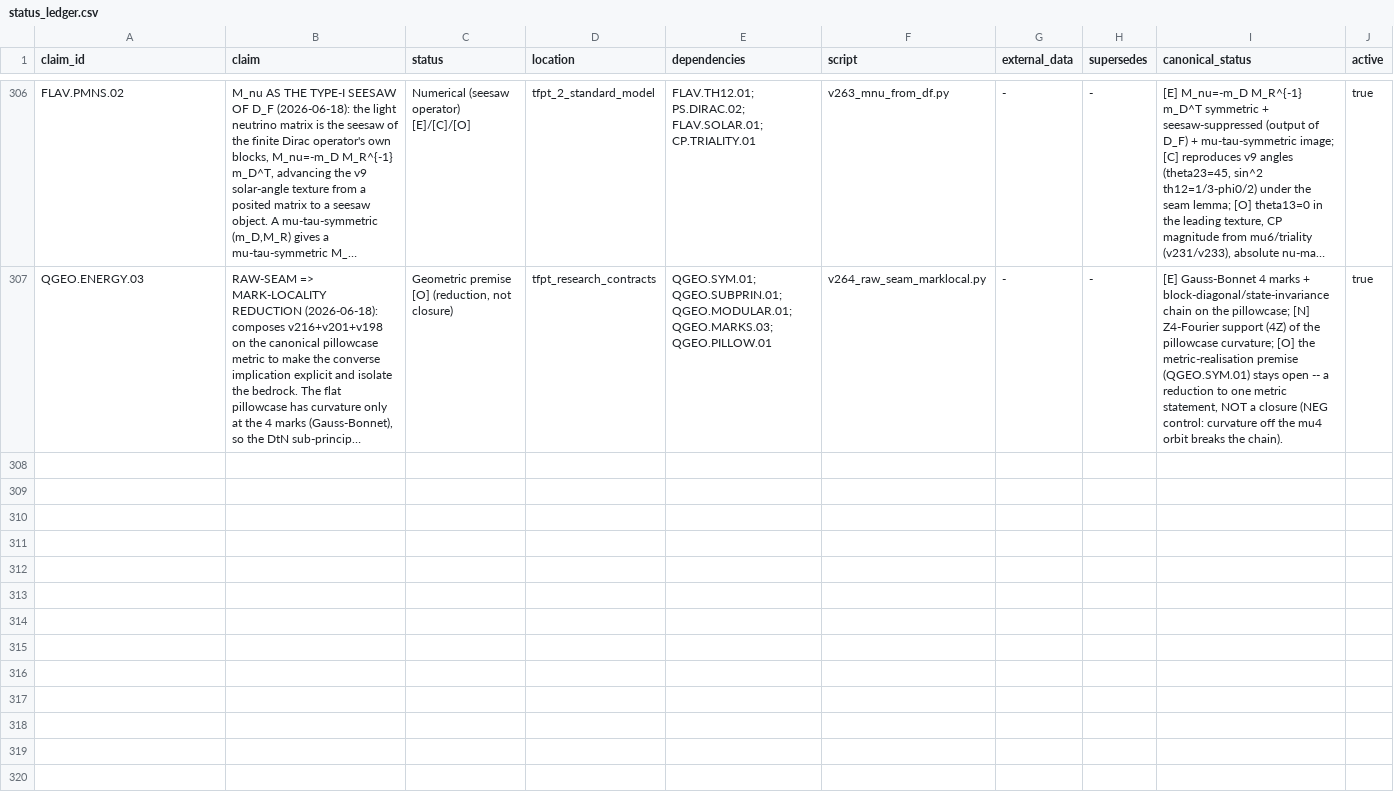
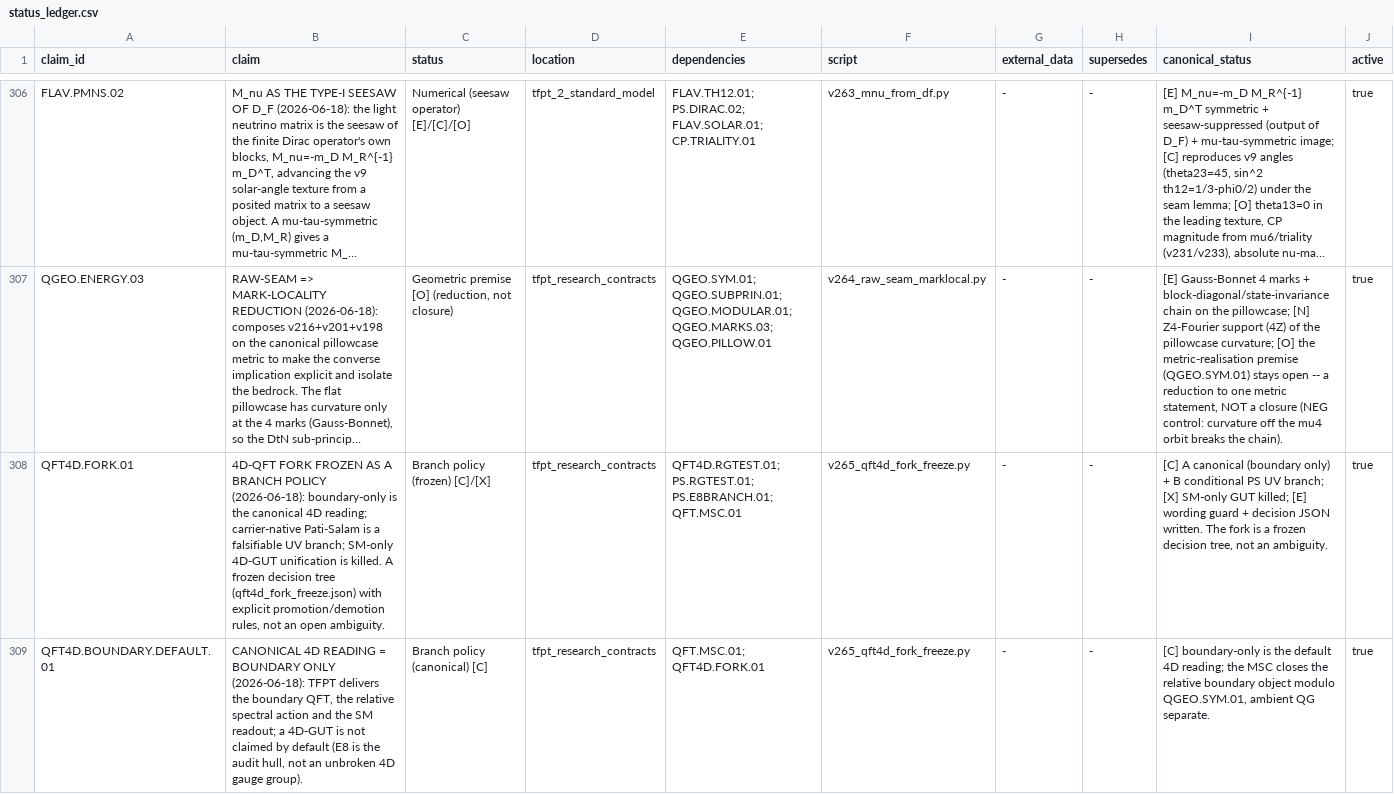
Before and after one commit to sthamann/tfpt-theoryv4, a CSV file: verification/status_ledger.csv, drawn as a sheet; only a part is shown, gaps mark what is left out; long unchanged cells end in …; the diff covers the shown part only; the diff names each change by its address in the sheet, - before the commit and + after, or states it on an @@ line.

```diff
--- a/verification/status_ledger.csv
+++ b/verification/status_ledger.csv
+row 308: QFT4D.FORK.01 | 4D-QFT FORK FROZEN AS A BRANCH POLICY (2026-06-18): boundary-only is the canonical 4D reading; carrier-native Pati-Salam is a falsifiable UV branch; SM-only 4D-GUT unification is killed. A frozen decision tree (qft4d_fork_freeze.json) with explicit promotion/demotion rules, not an open ambiguity. | Branch policy (frozen) [C]/[X] | tfpt_research_contracts | QFT4D.RGTEST.01; PS.RGTEST.01; PS.E8BRANCH.01; QFT.MSC.01 | v265_qft4d_fork_freeze.py | - | - | [C] A canonical (boundary only) + B conditional PS UV branch; [X] SM-only GUT killed; [E] wording guard + decision JSON written. The fork is a frozen decision tree, not an ambiguity. | true
+row 309: QFT4D.BOUNDARY.DEFAULT.01 | CANONICAL 4D READING = BOUNDARY ONLY (2026-06-18): TFPT delivers the boundary QFT, the relative spectral action and the SM readout; a 4D-GUT is not claimed by default (E8 is the audit hull, not an unbroken 4D gauge group). | Branch policy (canonical) [C] | tfpt_research_contracts | QFT.MSC.01; QFT4D.FORK.01 | v265_qft4d_fork_freeze.py | - | - | [C] boundary-only is the default 4D reading; the MSC closes the relative boundary object modulo QGEO.SYM.01, ambient QG separate. | true
```
Also changed, not shown: 5 added rows elsewhere in this file, verification/docs_map.csv, verification/script_registry.csv, 38 other files.
